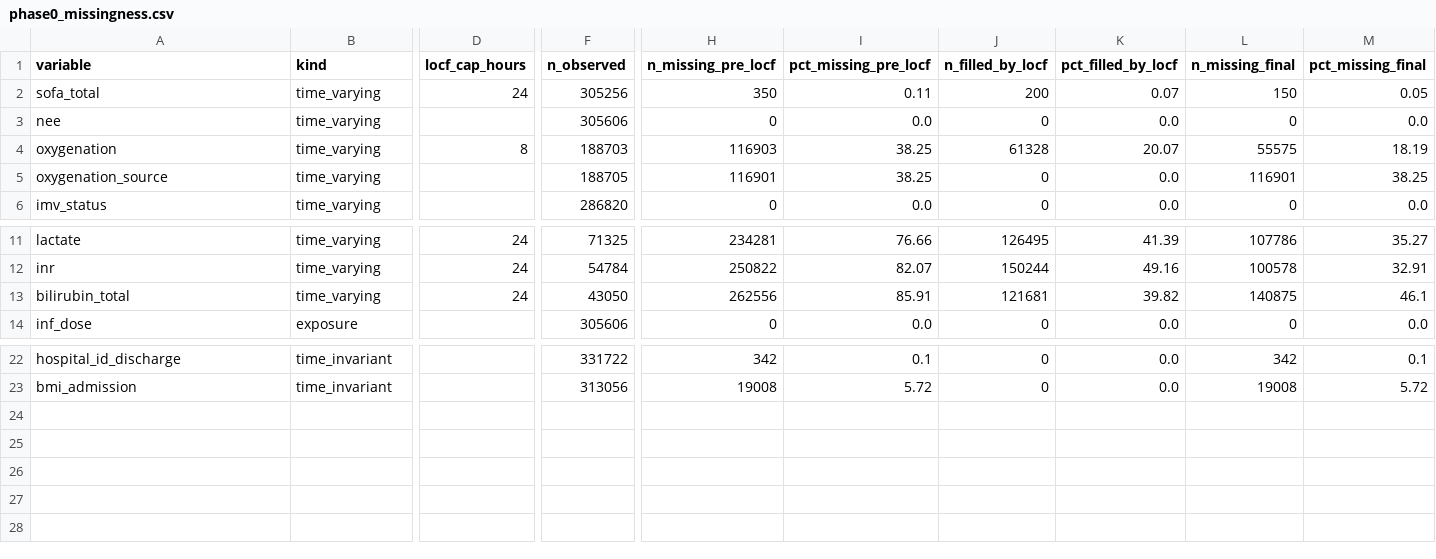
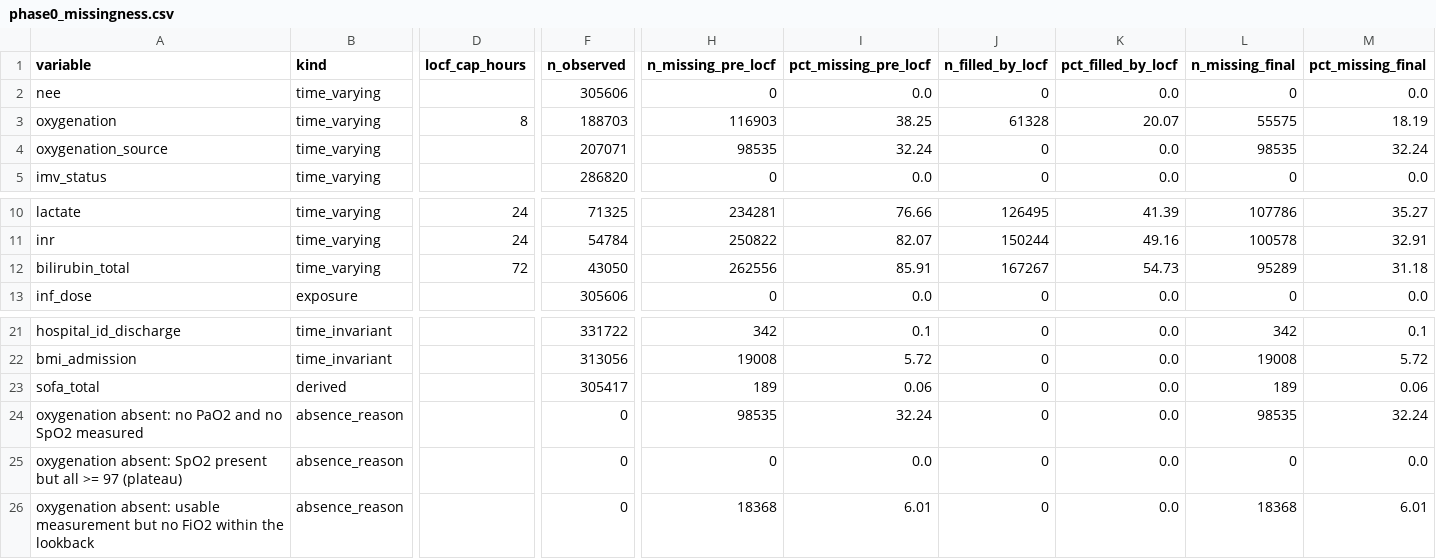
Before and after one commit to shanguleria/CLIF-fentanyl-trajectories, a CSV file: output/final_no_phi/phase0_missingness.csv, drawn as a sheet; only a part is shown, gaps mark what is left out; removed rows and columns are numbered as before the commit, all else as after; rows hold the shown columns only; the diff names each change by its address in the sheet, - before the commit and + after, or states it on an @@ line.

```diff
--- a/output/final_no_phi/phase0_missingness.csv
+++ b/output/final_no_phi/phase0_missingness.csv
-row 2: sofa_total | time_varying | 24 | 305256 | 350 | 0.11 | 200 | 0.07 | 150 | 0.05
-F4 (n_observed): 188705
+F4 (n_observed): 207071
-H4 (n_missing_pre_locf): 116901
+H4 (n_missing_pre_locf): 98535
-I4 (pct_missing_pre_locf): 38.25
+I4 (pct_missing_pre_locf): 32.24
-L4 (n_missing_final): 116901
+L4 (n_missing_final): 98535
-M4 (pct_missing_final): 38.25
+M4 (pct_missing_final): 32.24
-D12 (locf_cap_hours): 24
+D12 (locf_cap_hours): 72
-J12 (n_filled_by_locf): 121681
+J12 (n_filled_by_locf): 167267
-K12 (pct_filled_by_locf): 39.82
+K12 (pct_filled_by_locf): 54.73
-L12 (n_missing_final): 140875
+L12 (n_missing_final): 95289
-M12 (pct_missing_final): 46.1
+M12 (pct_missing_final): 31.18
+row 23: sofa_total | derived |  | 305417 | 189 | 0.06 | 0 | 0.0 | 189 | 0.06
+row 24: oxygenation absent: no PaO2 and no SpO2 measured | absence_reason |  | 0 | 98535 | 32.24 | 0 | 0.0 | 98535 | 32.24
+row 25: oxygenation absent: SpO2 present but all >= 97 (plateau) | absence_reason |  | 0 | 0 | 0.0 | 0 | 0.0 | 0 | 0.0
+row 26: oxygenation absent: usable measurement but no FiO2 within the lookback | absence_reason |  | 0 | 18368 | 6.01 | 0 | 0.0 | 18368 | 6.01
```
Also changed, not shown: output/final_no_phi/phase0_missingness_patterns.csv, output/final_no_phi/phase0_strobe.csv, 4 other files.
